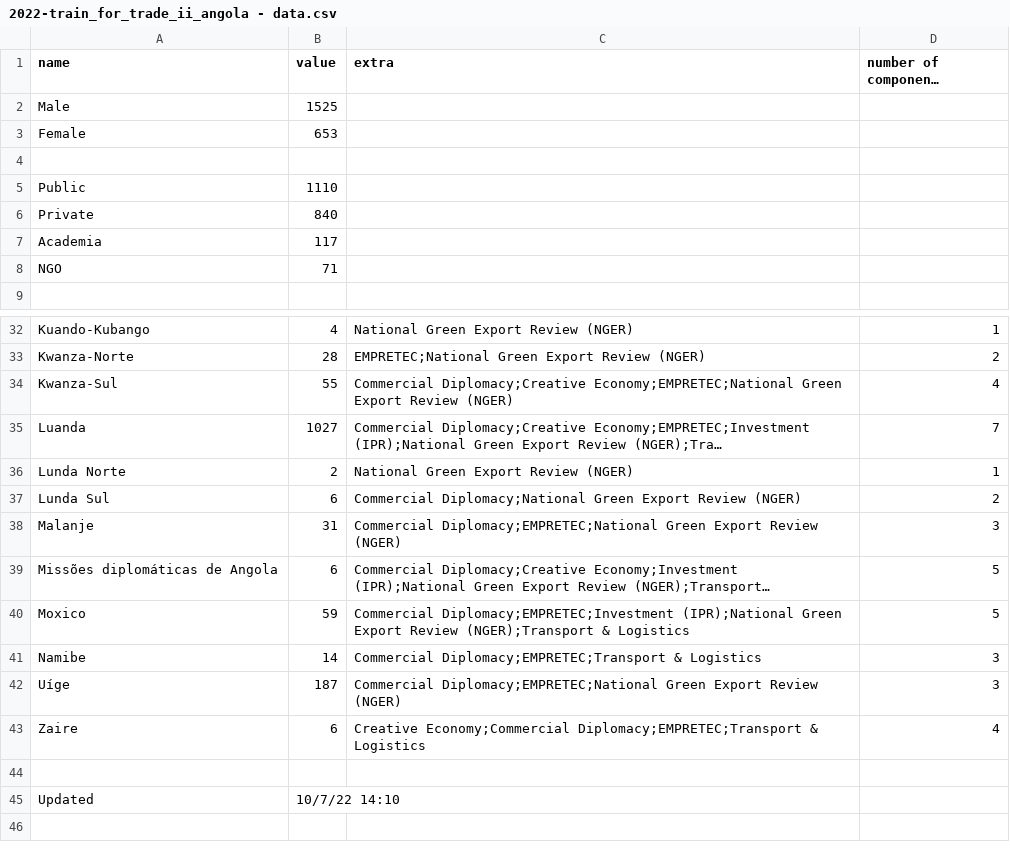
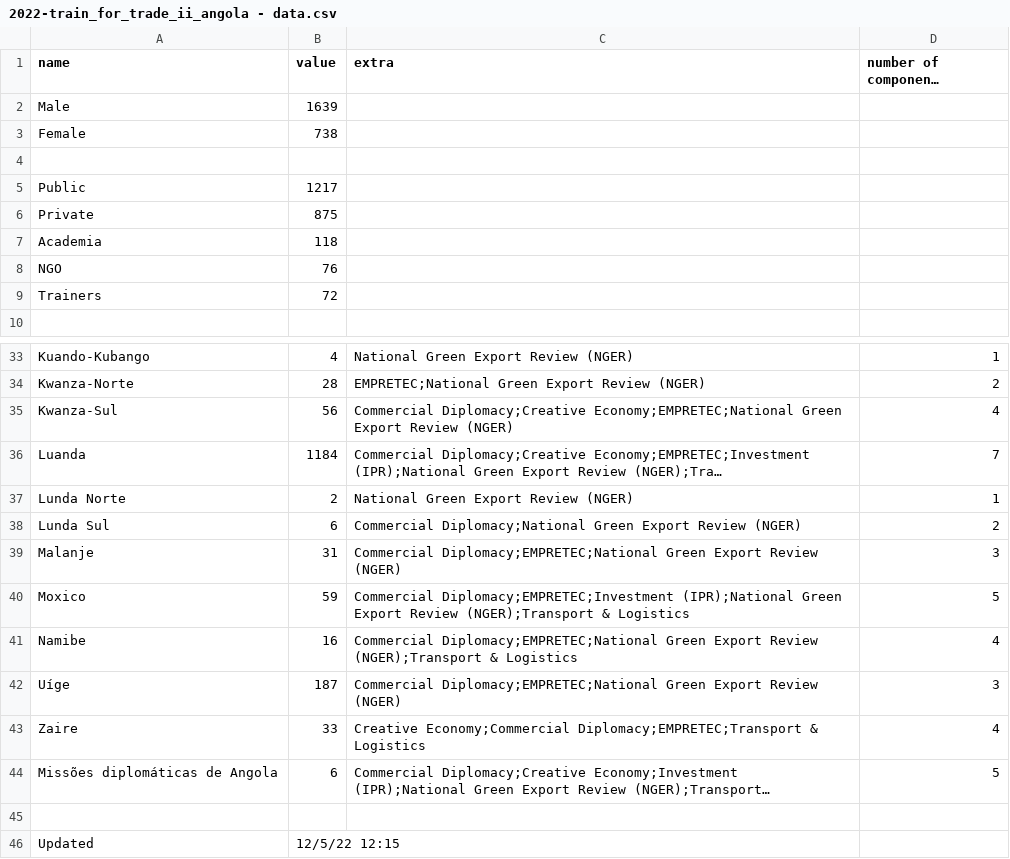
Before and after one commit to unctad-infovis/2022-train_for_trade_ii_angola, a CSV file: assets/data/2022-train_for_trade_ii_angola - data.csv, drawn as a sheet; only a part is shown, gaps mark what is left out; long unchanged cells end in …; removed rows and columns are numbered as before the commit, all else as after; the diff covers the shown part only; the diff names each change by its address in the sheet, - before the commit and + after, or states it on an @@ line.

Commit message:
Updated colors and data

```diff
--- a/assets/data/2022-train_for_trade_ii_angola - data.csv
+++ b/assets/data/2022-train_for_trade_ii_angola - data.csv
-B2 (value): 1525
+B2 (value): 1639
-B3 (value): 653
+B3 (value): 738
-B5 (value): 1110
+B5 (value): 1217
-B6 (value): 840
+B6 (value): 875
-B7 (value): 117
+B7 (value): 118
-B8 (value): 71
+B8 (value): 76
+row 9: Trainers | 72
-B35 (value): 55
+B35 (value): 56
-B36 (value): 1027
+B36 (value): 1184
+row 41: Namibe | 16 | Commercial Diplomacy;EMPRETEC;National Green Export Review (NGER);Transport & Logistics | 4
+row 43: Zaire | 33 | Creative Economy;Commercial Diplomacy;EMPRETEC;Transport & Logistics | 4
-row 41: Namibe | 14 | Commercial Diplomacy;EMPRETEC;Transport & Logistics | 3
-row 43: Zaire | 6 | Creative Economy;Commercial Diplomacy;EMPRETEC;Transport & Logistics | 4
-B46 (value): 10/7/22 14:10
+B46 (value): 12/5/22 12:15
```
Also changed, not shown: 4 edited cells elsewhere in this file, public/assets/data/2022-train_for_trade_ii_angola - data.csv, 9 other files.
